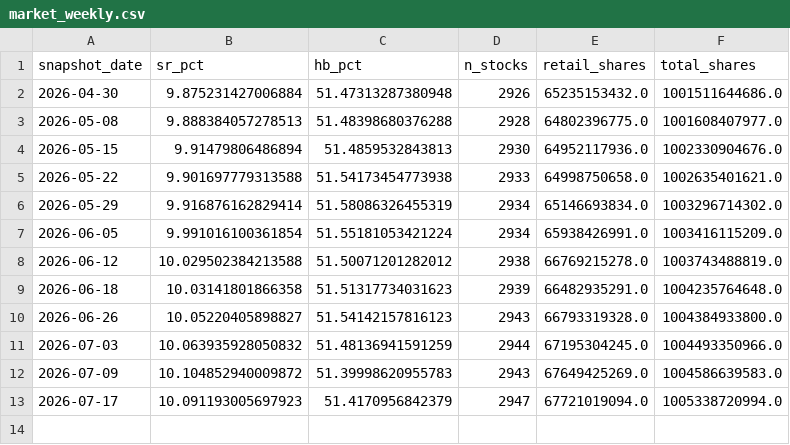
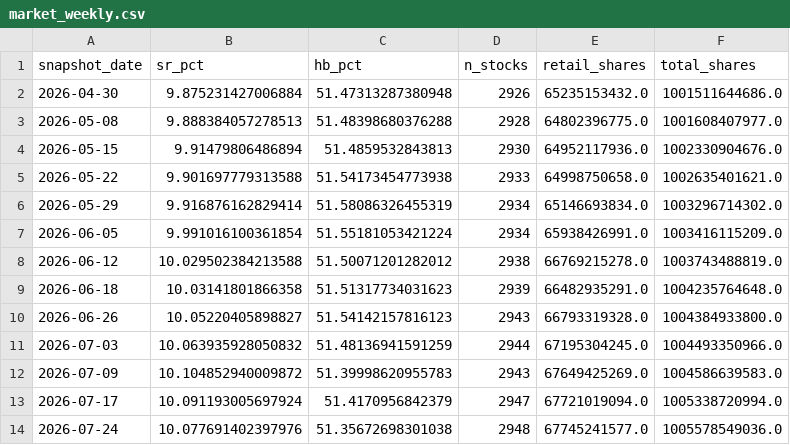
Before and after one commit to ewq4303-debug/retail_sentiment_chips, a CSV file: cache/market_weekly.csv, drawn as a sheet.

```diff
--- a/cache/market_weekly.csv
+++ b/cache/market_weekly.csv
@@ -12,2 +12,3 @@ snapshot_date,sr_pct,hb_pct,n_stocks,retail_shares,total_shares
 2026-07-09,10.104852940009872,51.39998620955783,2943,67649425269.0,1004586639583.0
-2026-07-17,10.091193005697923,51.4170956842379,2947,67721019094.0,1005338720994.0
+2026-07-17,10.091193005697924,51.4170956842379,2947,67721019094.0,1005338720994.0
+2026-07-24,10.077691402397976,51.35672698301038,2948,67745241577.0,1005578549036.0
```
Also changed, not shown: cache/tdcc/0050.csv, cache/tdcc/2317.csv, 20 other files.
